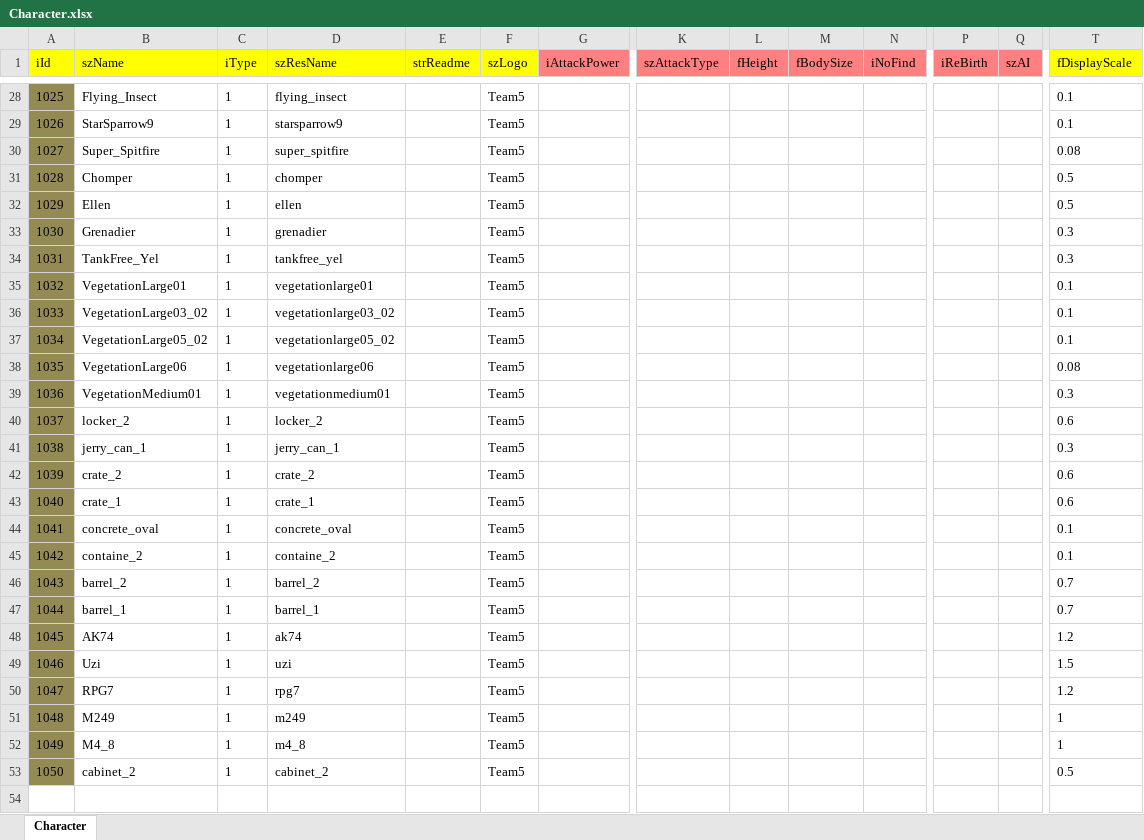
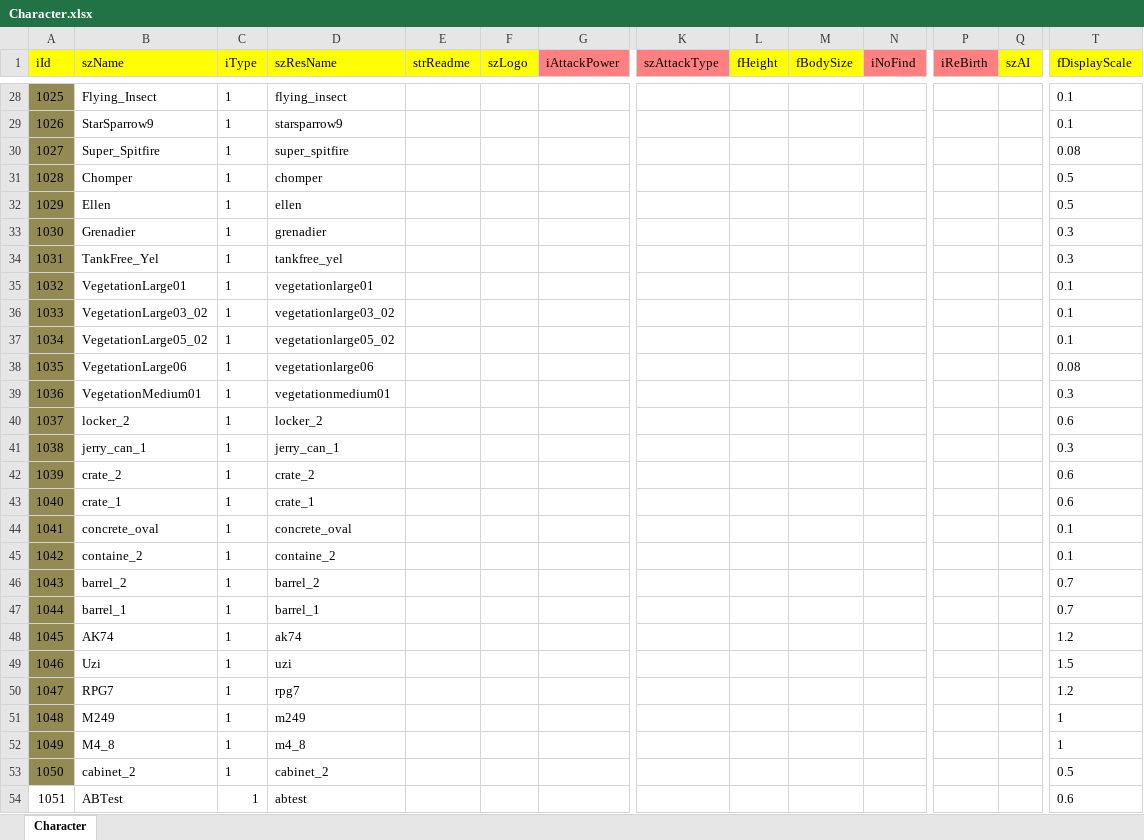
Before and after one commit to ShuoYuee/5GMR_Project, an Excel workbook: 脚本/Character.xlsx, sheet Character, drawn as a sheet; only a part is shown, gaps mark what is left out; values as stored, in another font and other column widths than the file's, no borders; rows hold the shown columns only; the diff covers the shown part only; the diff names each change by its address in the sheet, - before the commit and + after, or states it on an @@ line.

```diff
--- a/脚本/Character.xlsx (sheet Character)
+++ b/脚本/Character.xlsx (sheet Character)
-L1:M1 fill: #FF8080
+L1:M1 fill: #FFFF00
-Q1 fill: #FF8080
+Q1 fill: #FFFF00
-F28:F53 (szLogo): Team5
+F28:F53 (szLogo): (empty)
+row 54: 1051 | ABTest | 1 | abtest |  |  |  |  |  |  |  |  |  | 0.6
```
Also changed, not shown: 25 edited cells and cell formats elsewhere in this sheet, 12 other files.
